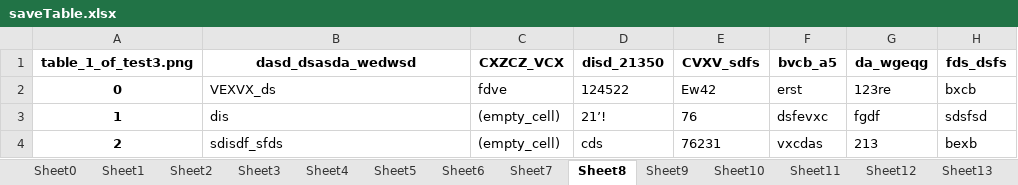
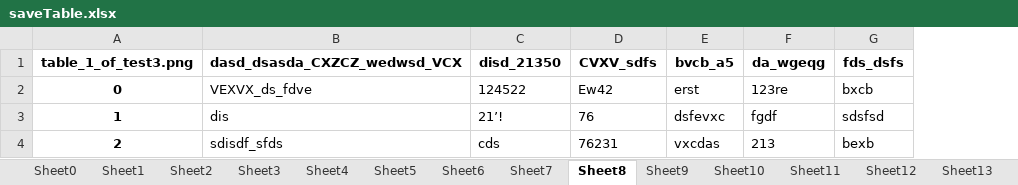
Before and after one commit to huichen5796/2022-studienarbeit-hui-chen, an Excel workbook: Development/saveTable.xlsx, sheet Sheet8, drawn as a sheet; values as stored, in another font and other column widths than the file's, no borders; the diff names each change by its address in the sheet, - before the commit and + after, or states it on an @@ line.

```diff
--- a/Development/saveTable.xlsx (sheet Sheet8)
+++ b/Development/saveTable.xlsx (sheet Sheet8)
-column C (CXZCZ_VCX), rows 2-4: fdve | (empty_cell) | (empty_cell)
-B1: dasd_dsasda_wedwsd
+B1: dasd_dsasda_CXZCZ_wedwsd_VCX
-B2 (dasd_dsasda_CXZCZ_wedwsd_VCX): VEXVX_ds
+B2 (dasd_dsasda_CXZCZ_wedwsd_VCX): VEXVX_ds_fdve
```
Also changed, not shown: sheet Sheet15, sheet Sheet0, sheet Sheet12, sheet Sheet31, sheet Sheet3, sheet Sheet4, 11 more sheets, 35 other files.
